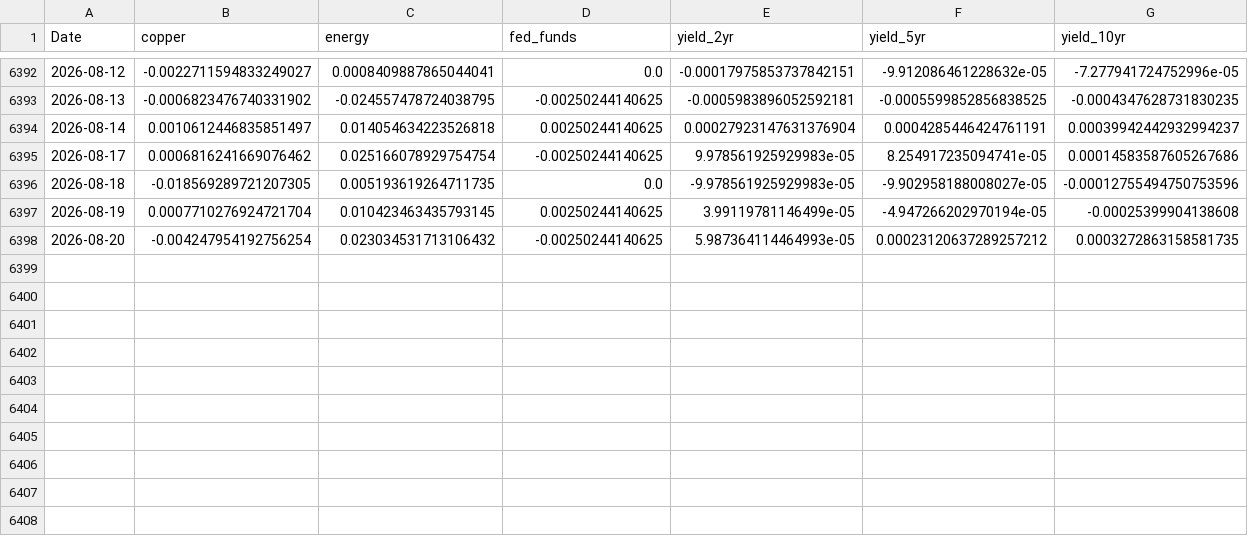
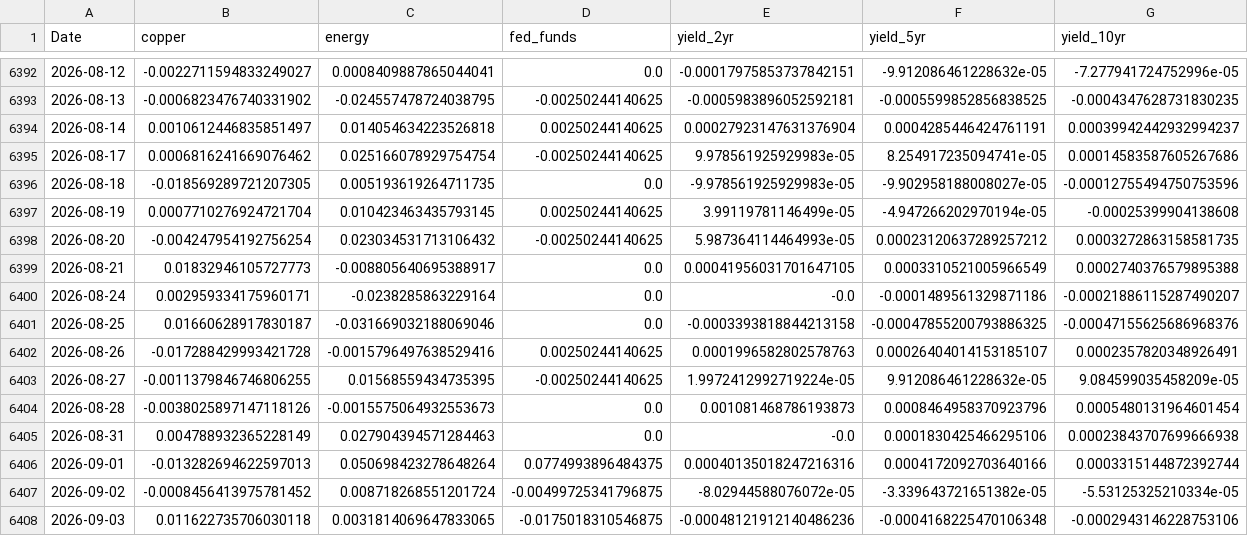
Before and after one commit to keatwyu03/diffusion_stress_testing, a CSV file: latent_state_estimation/growth_daily.csv, drawn as a sheet; only a part is shown, gaps mark what is left out.

```diff
--- a/latent_state_estimation/growth_daily.csv
+++ b/latent_state_estimation/growth_daily.csv
@@ -6398 +6398,11 @@ Date,copper,energy,fed_funds,yield_2yr,yield_5yr,yield_10yr
 2026-08-20,-0.004247954192756254,0.023034531713106432,-0.00250244140625,5.987364114464993e-05,0.00023120637289257212,0.0003272863158581735
+2026-08-21,0.01832946105727773,-0.008805640695388917,0.0,0.00041956031701647105,0.0003310521005966549,0.0002740376579895388
+2026-08-24,0.002959334175960171,-0.0238285863229164,0.0,-0.0,-0.0001489561329871186,-0.00021886115287490207
+2026-08-25,0.01660628917830187,-0.031669032188069046,0.0,-0.0003393818844213158,-0.00047855200793886325,-0.00047155625686968376
+2026-08-26,-0.017288429993421728,-0.0015796497638529416,0.00250244140625,0.0001996582802578763,0.00026404014153185107,0.0002357820348926491
+2026-08-27,-0.0011379846746806255,0.01568559434735395,-0.00250244140625,1.9972412992719224e-05,9.912086461228632e-05,9.084599035458209e-05
+2026-08-28,-0.0038025897147118126,-0.0015575064932553673,0.0,0.001081468786193873,0.0008464958370923796,0.0005480131964601454
+2026-08-31,0.004788932365228149,0.027904394571284463,0.0,-0.0,0.0001830425466295106,0.00023843707699666938
+2026-09-01,-0.013282694622597013,0.050698423278648264,0.0774993896484375,0.00040135018247216316,0.0004172092703640166,0.0003315144872392744
+2026-09-02,-0.0008456413975781452,0.008718268551201724,-0.00499725341796875,-8.02944588076072e-05,-3.339643721651382e-05,-5.53125325210334e-05
+2026-09-03,0.011622735706030118,0.0031814069647833065,-0.0175018310546875,-0.00048121912140486236,-0.0004168225470106348,-0.0002943146228753106
```
Also changed, not shown: latent_state_estimation/growth_macro.csv, latent_state_estimation/inflation_daily.csv, 12 other files.
